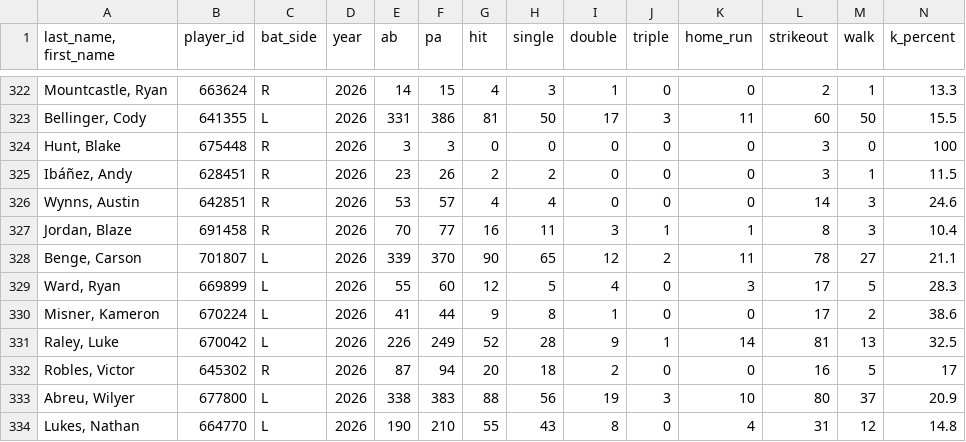
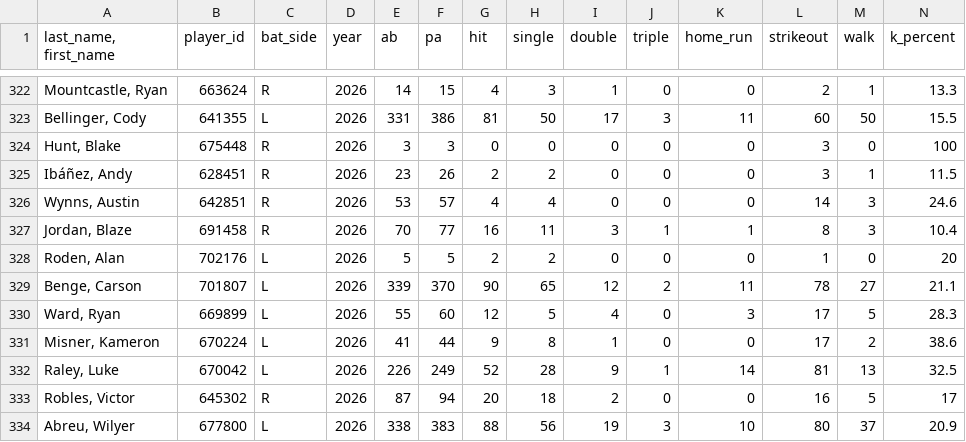
Before and after one commit to Mrbets850/mlb-data-app, a CSV file: Data:savant_batters_all.csv.csv, drawn as a sheet; only a part is shown, gaps mark what is left out; the shorter side is filled out with more unchanged rows; rows hold the shown columns only; the diff names each change by its address in the sheet, - before the commit and + after, or states it on an @@ line.

```diff
--- a/Data:savant_batters_all.csv.csv
+++ b/Data:savant_batters_all.csv.csv
+row 328: Roden, Alan | 702176 | L | 2026 | 5 | 5 | 2 | 2 | 0 | 0 | 0 | 1 | 0 | 20
```
Also changed, not shown: Data:savant_pitcher_stats.csv, Data:savant_pitchers.csv.csv.
